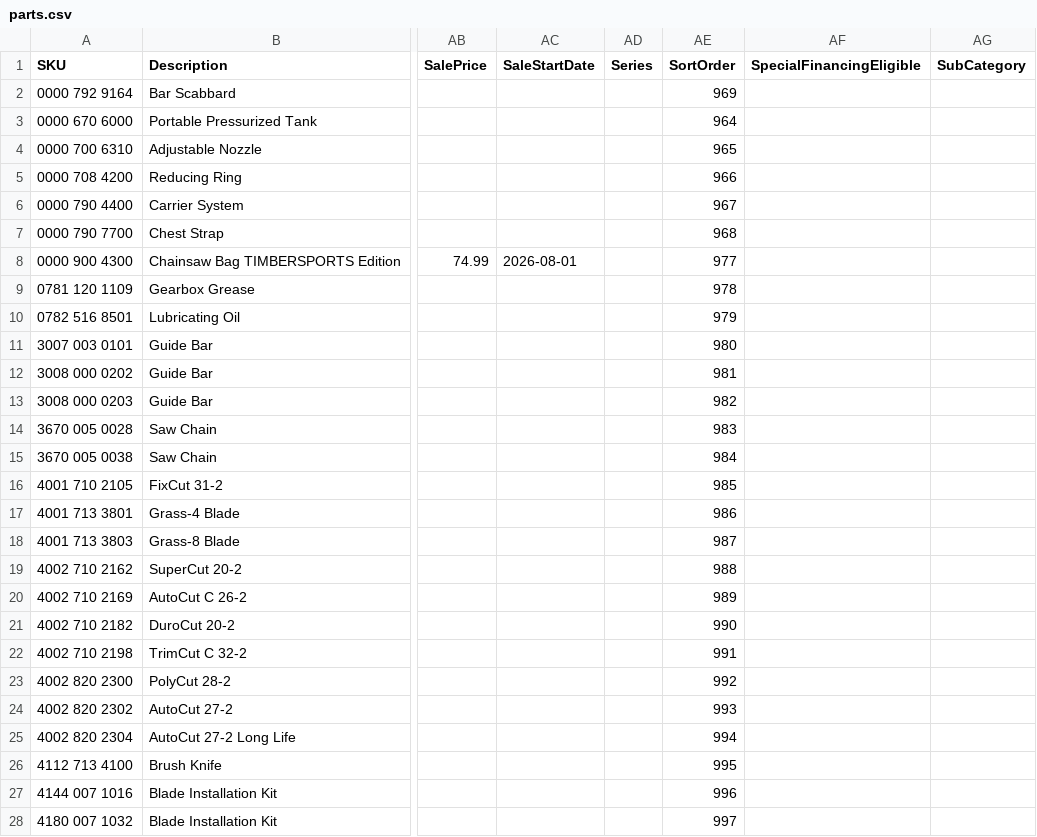
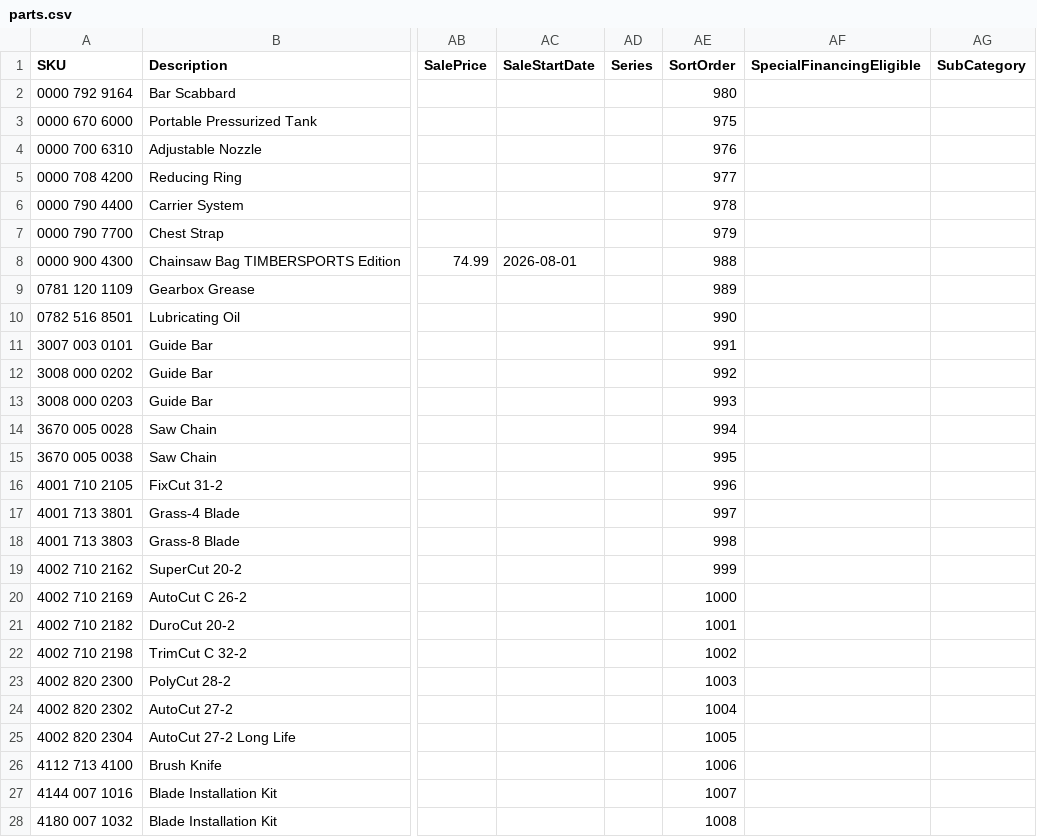
Before and after one commit to WestEndPower/stihl-battery-configurator, a CSV file: data/parts.csv, drawn as a sheet; only a part is shown, gaps mark what is left out; the diff covers the shown part only; the diff names each change by its address in the sheet, - before the commit and + after, or states it on an @@ line.

```diff
--- a/data/parts.csv
+++ b/data/parts.csv
-AE2 (SortOrder): 969
+AE2 (SortOrder): 980
-AE3 (SortOrder): 964
+AE3 (SortOrder): 975
-AE4 (SortOrder): 965
+AE4 (SortOrder): 976
-AE5 (SortOrder): 966
+AE5 (SortOrder): 977
-AE6 (SortOrder): 967
+AE6 (SortOrder): 978
-AE7 (SortOrder): 968
+AE7 (SortOrder): 979
-AE8 (SortOrder): 977
+AE8 (SortOrder): 988
-AE9 (SortOrder): 978
+AE9 (SortOrder): 989
-AE10 (SortOrder): 979
+AE10 (SortOrder): 990
-AE11 (SortOrder): 980
+AE11 (SortOrder): 991
-AE12 (SortOrder): 981
+AE12 (SortOrder): 992
-AE13 (SortOrder): 982
+AE13 (SortOrder): 993
-AE14 (SortOrder): 983
+AE14 (SortOrder): 994
-AE15 (SortOrder): 984
+AE15 (SortOrder): 995
-AE16 (SortOrder): 985
+AE16 (SortOrder): 996
-AE17 (SortOrder): 986
+AE17 (SortOrder): 997
-AE18 (SortOrder): 987
+AE18 (SortOrder): 998
-AE19 (SortOrder): 988
+AE19 (SortOrder): 999
-AE20 (SortOrder): 989
+AE20 (SortOrder): 1000
-AE21 (SortOrder): 990
+AE21 (SortOrder): 1001
-AE22 (SortOrder): 991
+AE22 (SortOrder): 1002
-AE23 (SortOrder): 992
+AE23 (SortOrder): 1003
-AE24 (SortOrder): 993
+AE24 (SortOrder): 1004
-AE25 (SortOrder): 994
+AE25 (SortOrder): 1005
-AE26 (SortOrder): 995
+AE26 (SortOrder): 1006
-AE27 (SortOrder): 996
+AE27 (SortOrder): 1007
-AE28 (SortOrder): 997
+AE28 (SortOrder): 1008
```
Also changed, not shown: 65 edited cells elsewhere in this file, data/accessories.csv, data/attachments.csv, 1 other file.
